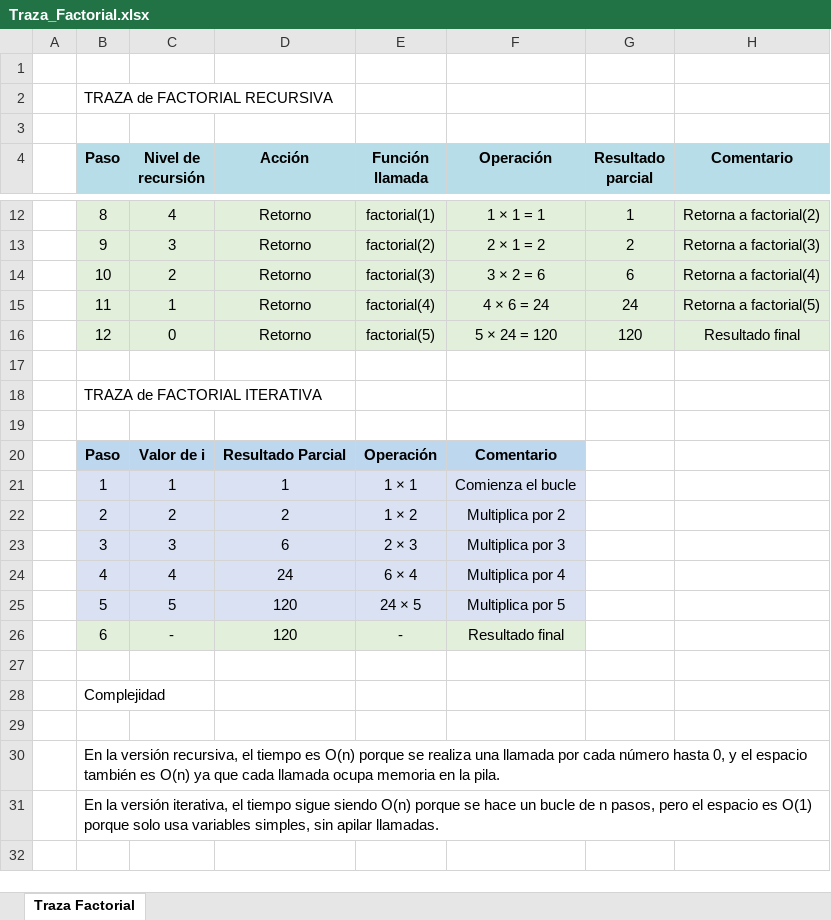
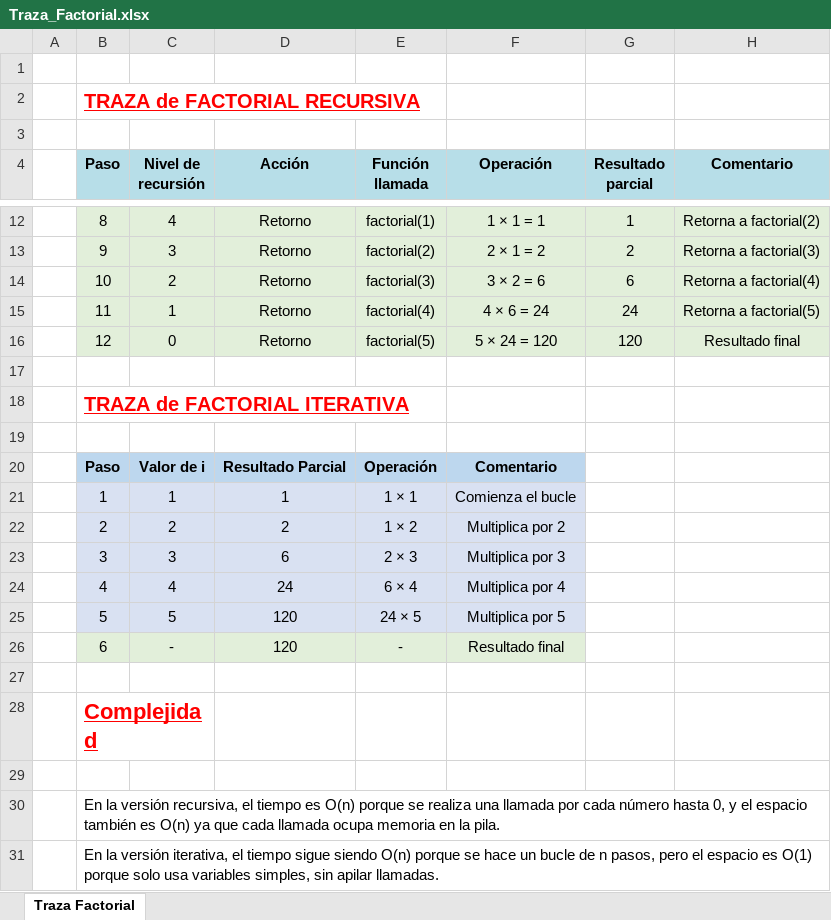
Before and after one commit to xjairooo/Algoritmica-y-Programacion-2, an Excel workbook: TP4/factorial/Traza_Factorial.xlsx, sheet Traza Factorial, drawn as a sheet; only a part is shown, gaps mark what is left out; values as stored, in another font and other column widths than the file's, no borders; the diff names each change by its address in the sheet, - before the commit and + after, or states it on an @@ line.

Commit message:
fix: TP4 Exercise 1 Factorial Excel

```diff
--- a/TP4/factorial/Traza_Factorial.xlsx (sheet Traza Factorial)
+++ b/TP4/factorial/Traza_Factorial.xlsx (sheet Traza Factorial)
@@ B2 bold: off → on, underline: off → on, text colour: black → #FF0000, text size: larger @@
+B2:E2 merged
@@ B18 bold: off → on, underline: off → on, text colour: black → #FF0000, text size: larger @@
+B18:E18 merged
@@ B28 bold: off → on, underline: off → on, text colour: black → #FF0000, text size: larger @@
+B28:C28 merged
+B30:H30 merged
+B31:H31 merged
```
